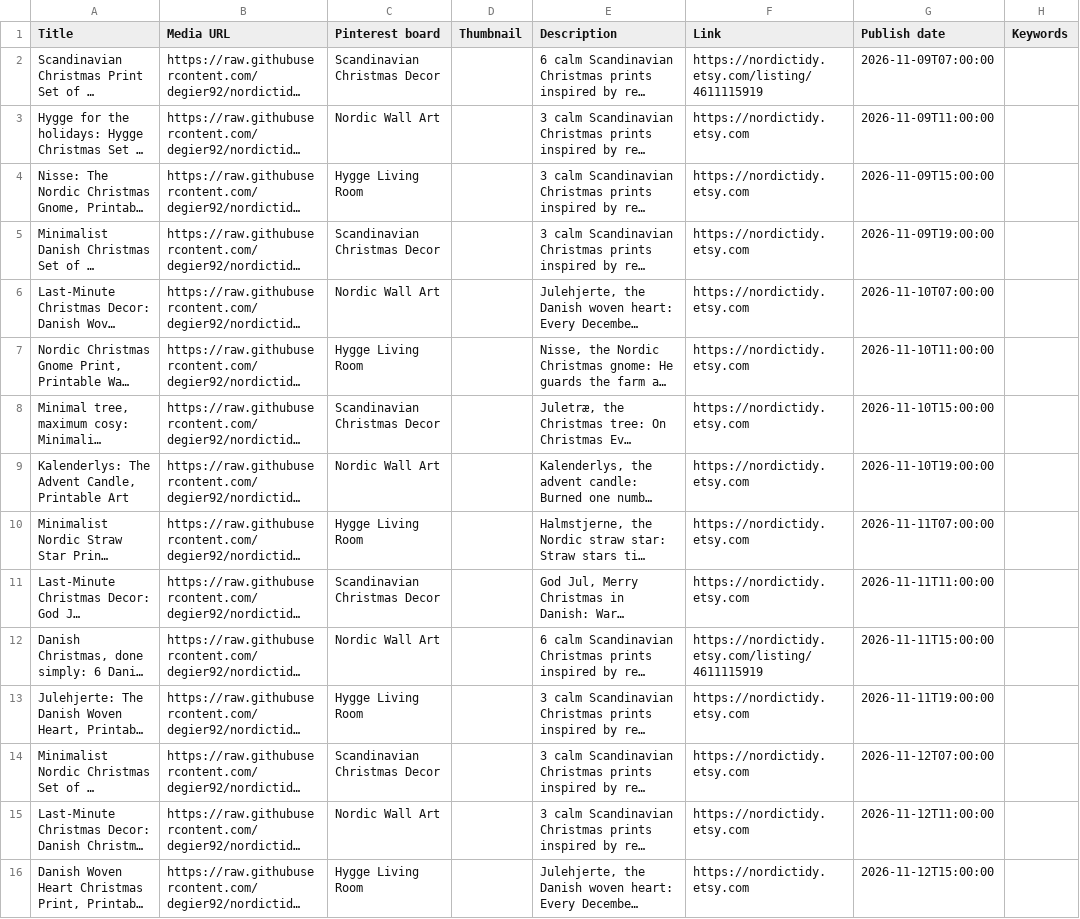
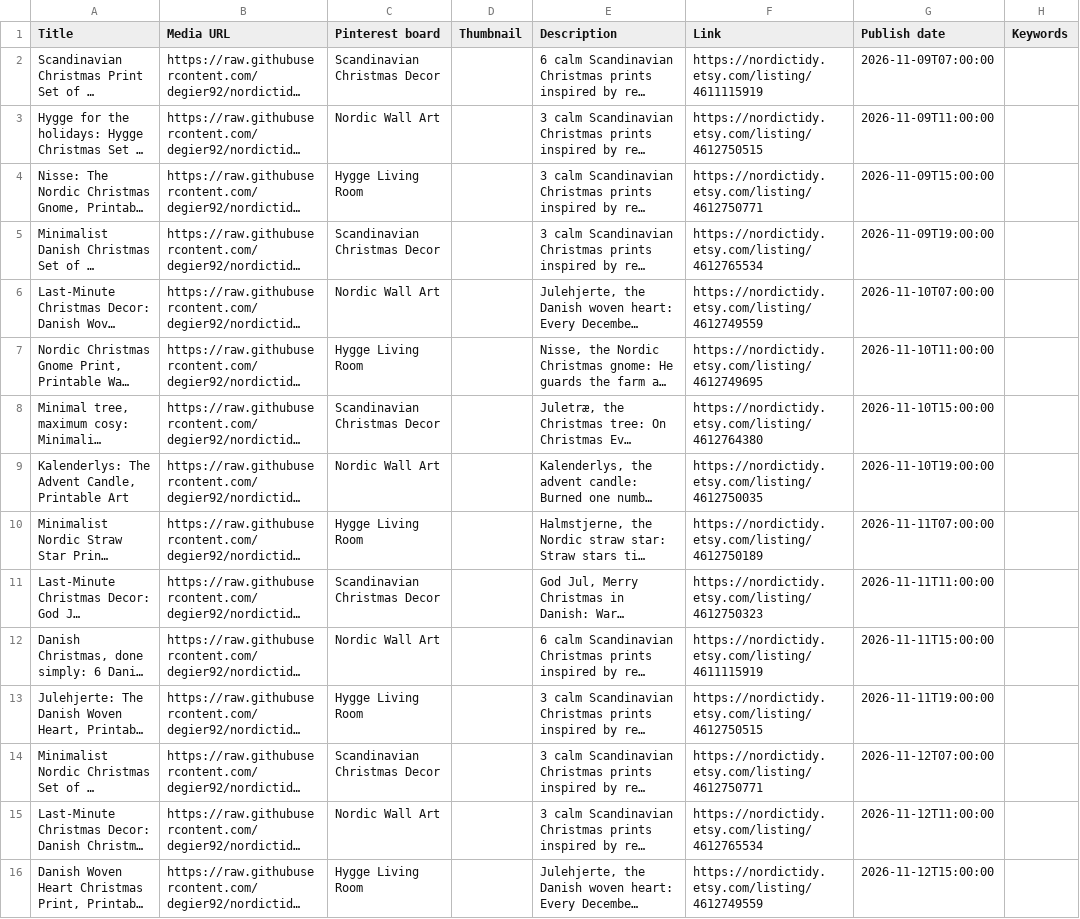
Before and after one commit to degier92/nordictidy-social, a CSV file: pinterest-csv/NordicTidy-pins-2026-11-09_to_2026-11-22.csv, drawn as a sheet; only a part is shown; long unchanged cells end in …; the diff covers the shown part only; the diff names each change by its address in the sheet, - before the commit and + after, or states it on an @@ line.

```diff
--- a/pinterest-csv/NordicTidy-pins-2026-11-09_to_2026-11-22.csv
+++ b/pinterest-csv/NordicTidy-pins-2026-11-09_to_2026-11-22.csv
-F3 (Link): https://nordictidy.etsy.com
+F3 (Link): https://nordictidy.etsy.com/listing/4612750515
-F4 (Link): https://nordictidy.etsy.com
+F4 (Link): https://nordictidy.etsy.com/listing/4612750771
-F5 (Link): https://nordictidy.etsy.com
+F5 (Link): https://nordictidy.etsy.com/listing/4612765534
-F6 (Link): https://nordictidy.etsy.com
+F6 (Link): https://nordictidy.etsy.com/listing/4612749559
-F7 (Link): https://nordictidy.etsy.com
+F7 (Link): https://nordictidy.etsy.com/listing/4612749695
-F8 (Link): https://nordictidy.etsy.com
+F8 (Link): https://nordictidy.etsy.com/listing/4612764380
-F9 (Link): https://nordictidy.etsy.com
+F9 (Link): https://nordictidy.etsy.com/listing/4612750035
-F10 (Link): https://nordictidy.etsy.com
+F10 (Link): https://nordictidy.etsy.com/listing/4612750189
-F11 (Link): https://nordictidy.etsy.com
+F11 (Link): https://nordictidy.etsy.com/listing/4612750323
-F13 (Link): https://nordictidy.etsy.com
+F13 (Link): https://nordictidy.etsy.com/listing/4612750515
-F14 (Link): https://nordictidy.etsy.com
+F14 (Link): https://nordictidy.etsy.com/listing/4612750771
-F15 (Link): https://nordictidy.etsy.com
+F15 (Link): https://nordictidy.etsy.com/listing/4612765534
-F16 (Link): https://nordictidy.etsy.com
+F16 (Link): https://nordictidy.etsy.com/listing/4612749559
```
Also changed, not shown: 37 edited cells elsewhere in this file, pinterest-csv/NordicTidy-pins-2026-11-23_to_2026-12-06.csv, pinterest-csv/NordicTidy-pins-2026-12-07_to_2026-12-20.csv, 1 other file.
